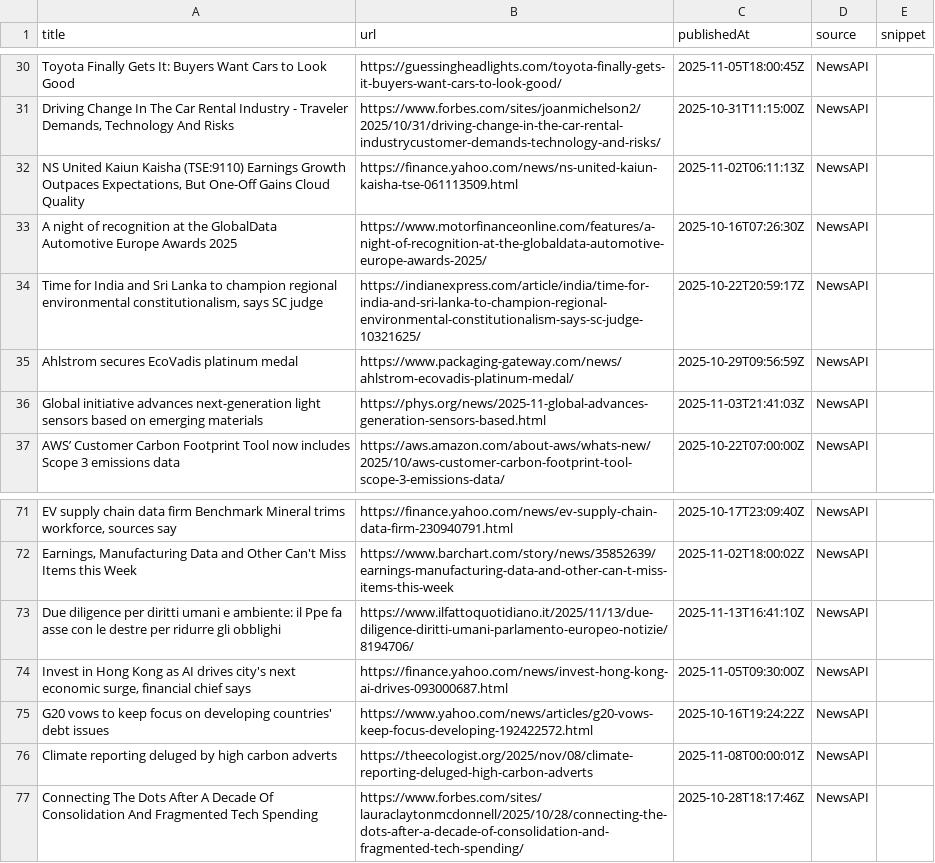
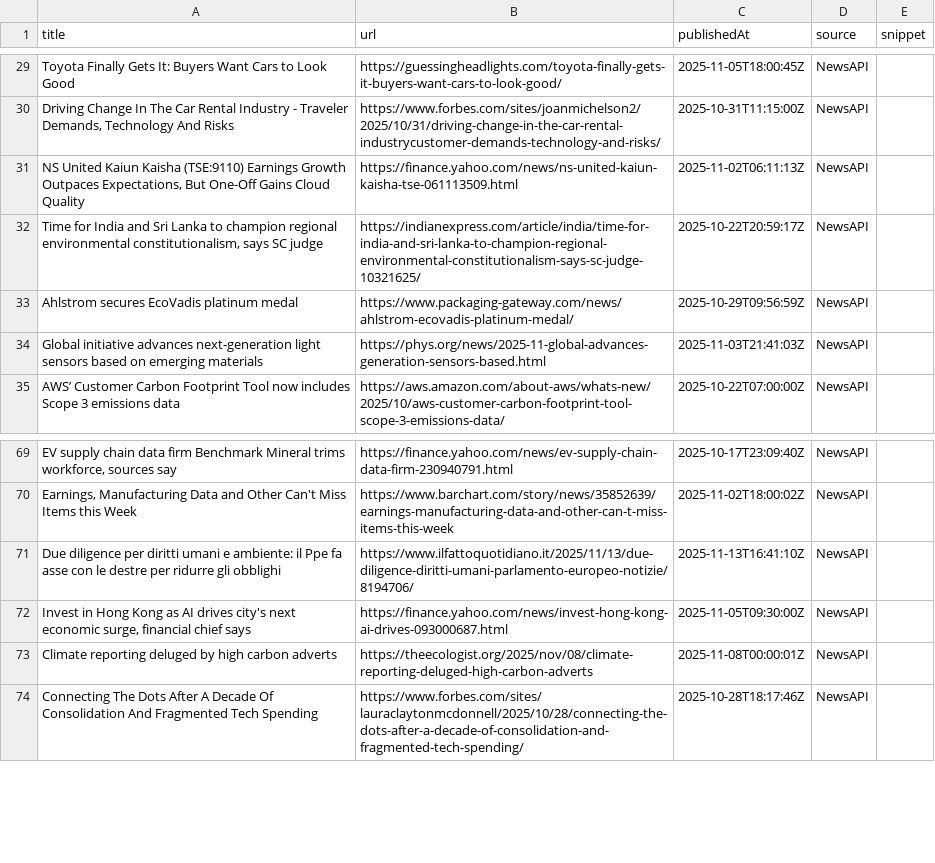
Before and after one commit to media-stack/gb2b-lead-finder, a CSV file: gb2b_leads.csv, drawn as a sheet; only a part is shown, gaps mark what is left out; the diff covers the shown part only.

```diff
--- a/gb2b_leads.csv
+++ b/gb2b_leads.csv
@@ -32,3 +31,2 @@ Toyota Finally Gets It: Buyers Want Cars to Look Good,https://guessingheadlights
 "NS United Kaiun Kaisha (TSE:9110) Earnings Growth Outpaces Expectations, But One-Off Gains Cloud Quality",https://finance.yahoo.com/news/ns-united-kaiun-kaisha-tse-061113509.html,2025-11-02T06:11:13Z,NewsAPI,
-A night of recognition at the GlobalData Automotive Europe Awards 2025,https://www.motorfinanceonline.com/features/a-night-of-recognition-at-the-globaldata-automotive-europe-awards-2025/,2025-10-16T07:26:30Z,NewsAPI,
 "Time for India and Sri Lanka to champion regional environmental constitutionalism, says SC judge",https://indianexpress.com/article/india/time-for-india-and-sri-lanka-to-champion-regional-environmental-constitutionalism-says-sc-judge-10321625/,2025-10-22T20:59:17Z,NewsAPI,
@@ -74,3 +72,2 @@ Due diligence per diritti umani e ambiente: il Ppe fa asse con le destre per rid
 "Invest in Hong Kong as AI drives city's next economic surge, financial chief says",https://finance.yahoo.com/news/invest-hong-kong-ai-drives-093000687.html,2025-11-05T09:30:00Z,NewsAPI,
-G20 vows to keep focus on developing countries' debt issues,https://www.yahoo.com/news/articles/g20-vows-keep-focus-developing-192422572.html,2025-10-16T19:24:22Z,NewsAPI,
 Climate reporting deluged by high carbon adverts,https://theecologist.org/2025/nov/08/climate-reporting-deluged-high-carbon-adverts,2025-11-08T00:00:01Z,NewsAPI,
```
Also changed, not shown: 5 added rows, 5 removed rows and 3 edited cells elsewhere in this file.
